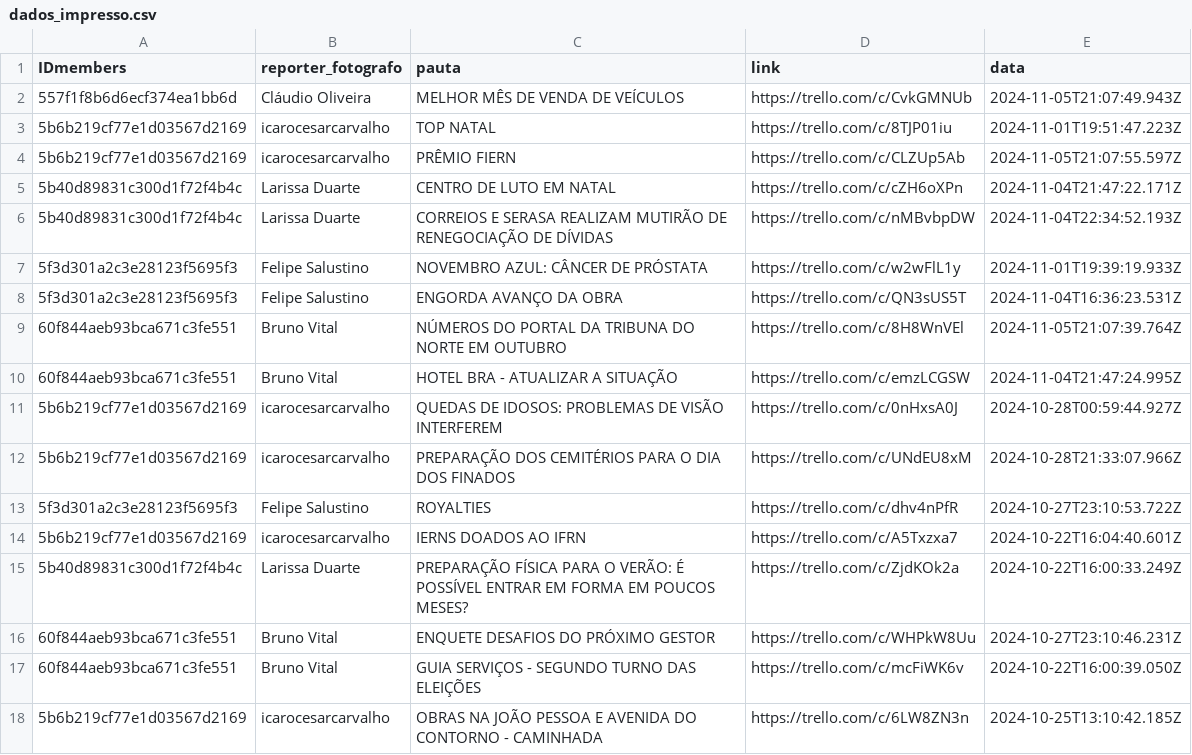
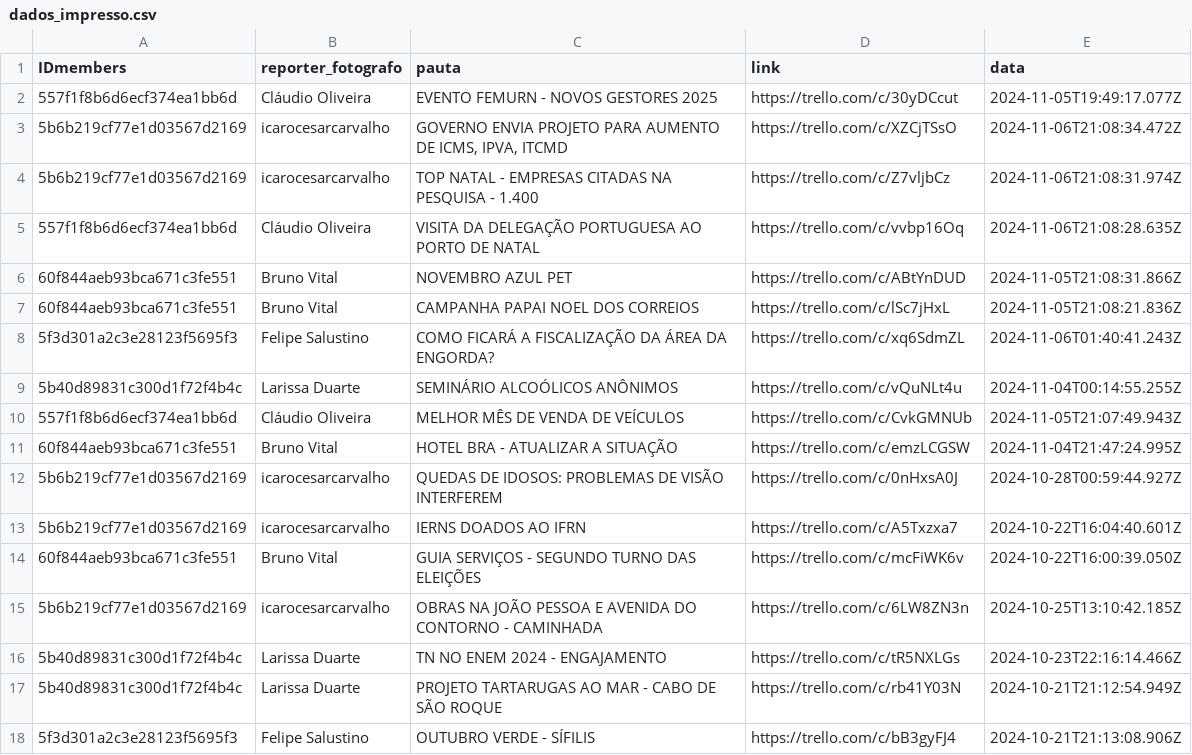
Before and after one commit to alisson002/Dashboard-TN, a CSV file: tabelas/impresso/dados_impresso.csv, drawn as a sheet; only a part is shown; the shorter side is filled out with more unchanged rows; the diff covers the shown part only.

```diff
--- a/tabelas/impresso/dados_impresso.csv
+++ b/tabelas/impresso/dados_impresso.csv
@@ -1,17 +1,14 @@
 IDmembers,reporter_fotografo,pauta,link,data
+557f1f8b6d6ecf374ea1bb6d,Cláudio Oliveira,EVENTO FEMURN - NOVOS GESTORES 2025,https://trello.com/c/30yDCcut,2024-11-05T19:49:17.077Z
+5b6b219cf77e1d03567d2169,icarocesarcarvalho,"GOVERNO ENVIA PROJETO PARA AUMENTO DE ICMS, IPVA, ITCMD",https://trello.com/c/XZCjTSsO,2024-11-06T21:08:34.472Z
+5b6b219cf77e1d03567d2169,icarocesarcarvalho,TOP NATAL - EMPRESAS CITADAS NA PESQUISA - 1.400,https://trello.com/c/Z7vljbCz,2024-11-06T21:08:31.974Z
+557f1f8b6d6ecf374ea1bb6d,Cláudio Oliveira,VISITA DA DELEGAÇÃO PORTUGUESA AO PORTO DE NATAL,https://trello.com/c/vvbp16Oq,2024-11-06T21:08:28.635Z
+60f844aeb93bca671c3fe551,Bruno Vital,NOVEMBRO AZUL PET,https://trello.com/c/ABtYnDUD,2024-11-05T21:08:31.866Z
+60f844aeb93bca671c3fe551,Bruno Vital,CAMPANHA PAPAI NOEL DOS CORREIOS,https://trello.com/c/lSc7jHxL,2024-11-05T21:08:21.836Z
+5f3d301a2c3e28123f5695f3,Felipe Salustino,COMO FICARÁ A FISCALIZAÇÃO DA ÁREA DA ENGORDA?,https://trello.com/c/xq6SdmZL,2024-11-06T01:40:41.243Z
+5b40d89831c300d1f72f4b4c,Larissa Duarte,SEMINÁRIO ALCOÓLICOS ANÔNIMOS,https://trello.com/c/vQuNLt4u,2024-11-04T00:14:55.255Z
 557f1f8b6d6ecf374ea1bb6d,Cláudio Oliveira,MELHOR MÊS DE VENDA DE VEÍCULOS,https://trello.com/c/CvkGMNUb,2024-11-05T21:07:49.943Z
-5b6b219cf77e1d03567d2169,icarocesarcarvalho,TOP NATAL,https://trello.com/c/8TJP01iu,2024-11-01T19:51:47.223Z
-5b6b219cf77e1d03567d2169,icarocesarcarvalho,PRÊMIO FIERN,https://trello.com/c/CLZUp5Ab,2024-11-05T21:07:55.597Z
-5b40d89831c300d1f72f4b4c,Larissa Duarte,CENTRO DE LUTO EM NATAL,https://trello.com/c/cZH6oXPn,2024-11-04T21:47:22.171Z
-5b40d89831c300d1f72f4b4c,Larissa Duarte,CORREIOS E SERASA REALIZAM MUTIRÃO DE RENEGOCIAÇÃO DE DÍVIDAS,https://trello.com/c/nMBvbpDW,2024-11-04T22:34:52.193Z
-5f3d301a2c3e28123f5695f3,Felipe Salustino,NOVEMBRO AZUL: CÂNCER DE PRÓSTATA,https://trello.com/c/w2wFlL1y,2024-11-01T19:39:19.933Z
-5f3d301a2c3e28123f5695f3,Felipe Salustino,ENGORDA AVANÇO DA OBRA,https://trello.com/c/QN3sUS5T,2024-11-04T16:36:23.531Z
-60f844aeb93bca671c3fe551,Bruno Vital,NÚMEROS DO PORTAL DA TRIBUNA DO NORTE EM OUTUBRO,https://trello.com/c/8H8WnVEl,2024-11-05T21:07:39.764Z
 60f844aeb93bca671c3fe551,Bruno Vital,HOTEL BRA - ATUALIZAR A SITUAÇÃO,https://trello.com/c/emzLCGSW,2024-11-04T21:47:24.995Z
 5b6b219cf77e1d03567d2169,icarocesarcarvalho,QUEDAS DE IDOSOS: PROBLEMAS DE VISÃO INTERFEREM,https://trello.com/c/0nHxsA0J,2024-10-28T00:59:44.927Z
-5b6b219cf77e1d03567d2169,icarocesarcarvalho,PREPARAÇÃO DOS CEMITÉRIOS PARA O DIA DOS FINADOS,https://trello.com/c/UNdEU8xM,2024-10-28T21:33:07.966Z
-5f3d301a2c3e28123f5695f3,Felipe Salustino,ROYALTIES,https://trello.com/c/dhv4nPfR,2024-10-27T23:10:53.722Z
 5b6b219cf77e1d03567d2169,icarocesarcarvalho,IERNS DOADOS AO IFRN,https://trello.com/c/A5Txzxa7,2024-10-22T16:04:40.601Z
-5b40d89831c300d1f72f4b4c,Larissa Duarte,PREPARAÇÃO FÍSICA PARA O VERÃO: É POSSÍVEL ENTRAR EM FORMA EM POUCOS MESES?,https://trello.com/c/ZjdKOk2a,2024-10-22T16:00:33.249Z
-60f844aeb93bca671c3fe551,Bruno Vital,ENQUETE DESAFIOS DO PRÓXIMO GESTOR,https://trello.com/c/WHPkW8Uu,2024-10-27T23:10:46.231Z
 60f844aeb93bca671c3fe551,Bruno Vital,GUIA SERVIÇOS - SEGUNDO TURNO DAS ELEIÇÕES,https://trello.com/c/mcFiWK6v,2024-10-22T16:00:39.050Z
```
Also changed, not shown: 11 added rows elsewhere in this file, tabelas/impresso/EDI_impresso.csv.
